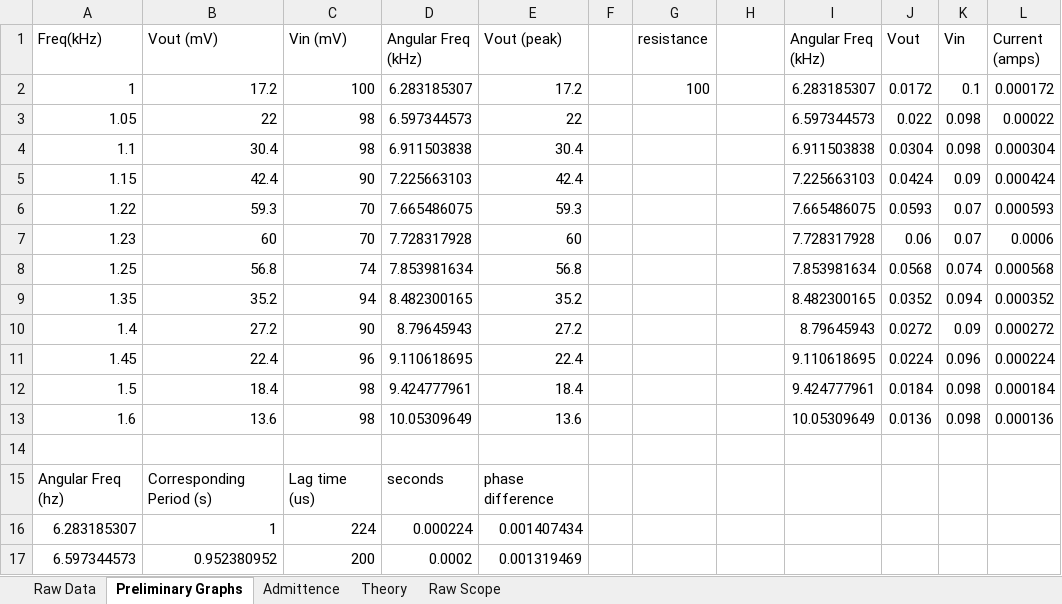
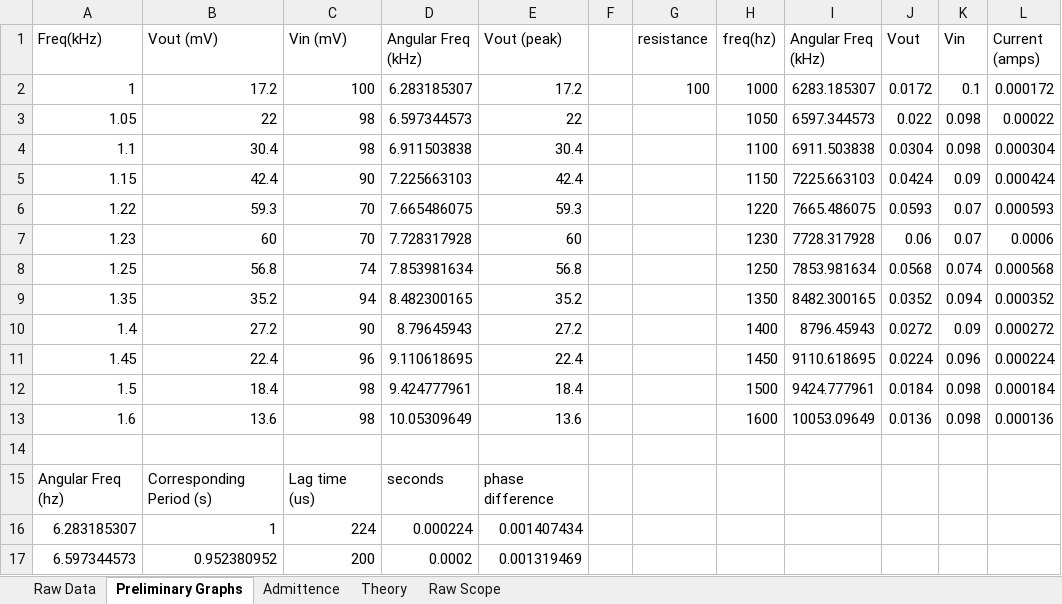
Before and after one commit to john-waczak/homeworkRepo, an Excel workbook: PH 424/LRC_lab_rawData.xlsx, sheet Preliminary Graphs, drawn as a sheet; only a part is shown; values as stored, in another font and other column widths than the file's, no borders; the diff names each change by its address in the sheet, - before the commit and + after, or states it on an @@ line.

```diff
--- a/PH 424/LRC_lab_rawData.xlsx (sheet Preliminary Graphs)
+++ b/PH 424/LRC_lab_rawData.xlsx (sheet Preliminary Graphs)
-H1: (empty)
+H1: freq(hz)
-H2 (freq(hz)): (empty)
+H2 (freq(hz)): 1000
-I2 (Angular Freq (kHz)): 6.283185307
+I2 (Angular Freq (kHz)): 6283.185307
-H3 (freq(hz)): (empty)
+H3 (freq(hz)): 1050
-I3 (Angular Freq (kHz)): 6.597344573
+I3 (Angular Freq (kHz)): 6597.344573
-H4 (freq(hz)): (empty)
+H4 (freq(hz)): 1100
-I4 (Angular Freq (kHz)): 6.911503838
+I4 (Angular Freq (kHz)): 6911.503838
-H5 (freq(hz)): (empty)
+H5 (freq(hz)): 1150
-I5 (Angular Freq (kHz)): 7.225663103
+I5 (Angular Freq (kHz)): 7225.663103
-H6 (freq(hz)): (empty)
+H6 (freq(hz)): 1220
-I6 (Angular Freq (kHz)): 7.665486075
+I6 (Angular Freq (kHz)): 7665.486075
-H7 (freq(hz)): (empty)
+H7 (freq(hz)): 1230
-I7 (Angular Freq (kHz)): 7.728317928
+I7 (Angular Freq (kHz)): 7728.317928
-H8 (freq(hz)): (empty)
+H8 (freq(hz)): 1250
-I8 (Angular Freq (kHz)): 7.853981634
+I8 (Angular Freq (kHz)): 7853.981634
-H9 (freq(hz)): (empty)
+H9 (freq(hz)): 1350
-I9 (Angular Freq (kHz)): 8.482300165
+I9 (Angular Freq (kHz)): 8482.300165
-H10 (freq(hz)): (empty)
+H10 (freq(hz)): 1400
-I10 (Angular Freq (kHz)): 8.79645943
+I10 (Angular Freq (kHz)): 8796.45943
-H11 (freq(hz)): (empty)
+H11 (freq(hz)): 1450
-I11 (Angular Freq (kHz)): 9.110618695
+I11 (Angular Freq (kHz)): 9110.618695
-H12 (freq(hz)): (empty)
+H12 (freq(hz)): 1500
-I12 (Angular Freq (kHz)): 9.424777961
+I12 (Angular Freq (kHz)): 9424.777961
-H13 (freq(hz)): (empty)
+H13 (freq(hz)): 1600
-I13 (Angular Freq (kHz)): 10.05309649
+I13 (Angular Freq (kHz)): 10053.09649
```
Also changed, not shown: sheet Admittence, sheet Theory.
